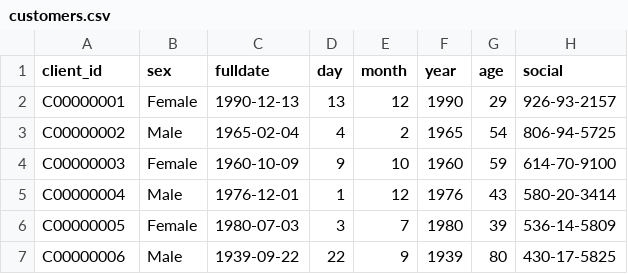
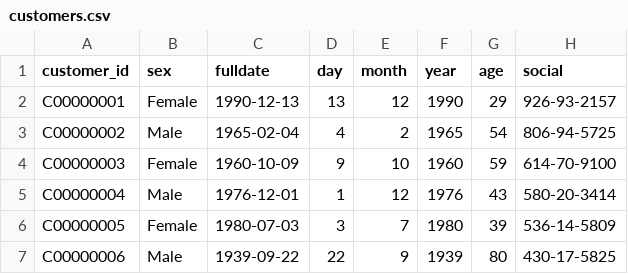
Before and after one commit to streamnative/pulsar-flink-patterns, a CSV file: data/customers.csv, drawn as a sheet; only a part is shown; the diff names each change by its address in the sheet, - before the commit and + after, or states it on an @@ line.

Commit message:
modify the datasets

```diff
--- a/data/customers.csv
+++ b/data/customers.csv
-A1: client_id
+A1: customer_id
```
Also changed, not shown: 13 other files.
